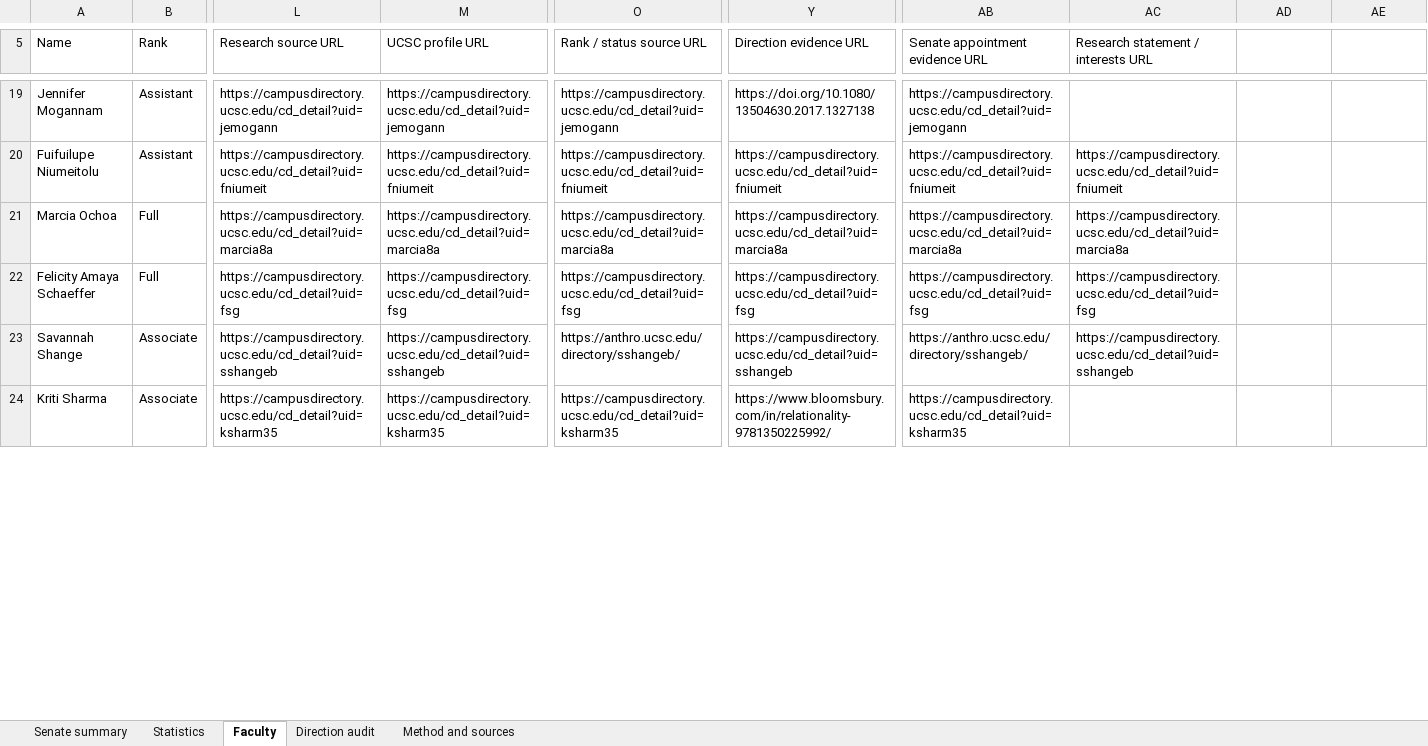
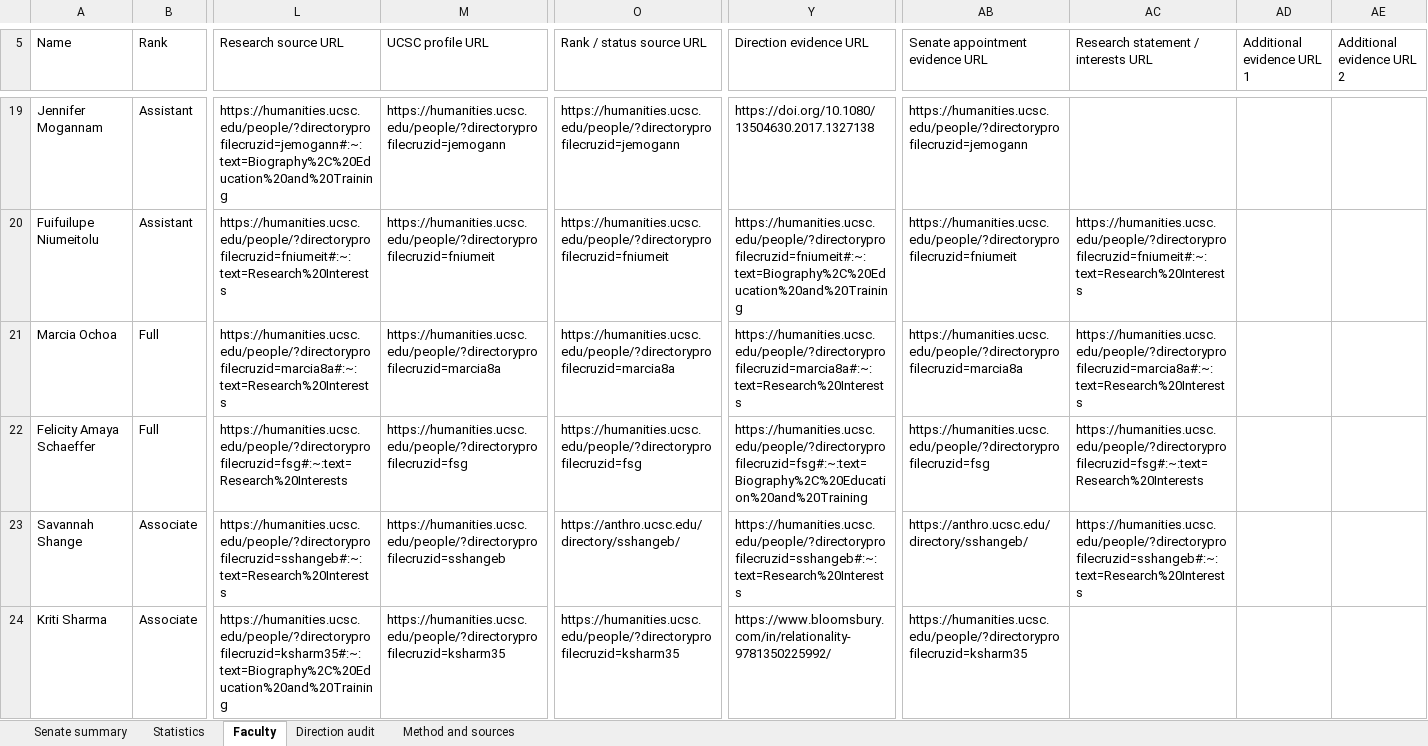
Before and after one commit to darrelllong/darrelllong.github.io, an Excel workbook: downloads/ucsc-humanities-research-reviewed.xlsx, sheet Faculty, drawn as a sheet; only a part is shown, gaps mark what is left out; values as stored, in another font and other column widths than the file's, no cell formats; conditional formats and table styles not drawn; the diff covers the shown part only; the diff names each change by its address in the sheet, - before the commit and + after, or states it on an @@ line.

Commit message:
Audit faculty evidence links and synchronize spreadsheet citations

```diff
--- a/downloads/ucsc-humanities-research-reviewed.xlsx (sheet Faculty)
+++ b/downloads/ucsc-humanities-research-reviewed.xlsx (sheet Faculty)
-AD5: (empty)
+AD5: Additional evidence URL 1
-AE5: (empty)
+AE5: Additional evidence URL 2
-L19 (Research source URL): https://campusdirectory.ucsc.edu/cd_detail?uid=jemogann
+L19 (Research source URL): https://humanities.ucsc.edu/people/?directoryprofilecruzid=jemogann#:~:text=Biography%2C%20Education%20and%20Training
-M19 (UCSC profile URL): https://campusdirectory.ucsc.edu/cd_detail?uid=jemogann
+M19 (UCSC profile URL): https://humanities.ucsc.edu/people/?directoryprofilecruzid=jemogann
-O19 (Rank / status source URL): https://campusdirectory.ucsc.edu/cd_detail?uid=jemogann
+O19 (Rank / status source URL): https://humanities.ucsc.edu/people/?directoryprofilecruzid=jemogann
-AB19 (Senate appointment evidence URL): https://campusdirectory.ucsc.edu/cd_detail?uid=jemogann
+AB19 (Senate appointment evidence URL): https://humanities.ucsc.edu/people/?directoryprofilecruzid=jemogann
-L20 (Research source URL): https://campusdirectory.ucsc.edu/cd_detail?uid=fniumeit
+L20 (Research source URL): https://humanities.ucsc.edu/people/?directoryprofilecruzid=fniumeit#:~:text=Research%20Interests
-M20 (UCSC profile URL): https://campusdirectory.ucsc.edu/cd_detail?uid=fniumeit
+M20 (UCSC profile URL): https://humanities.ucsc.edu/people/?directoryprofilecruzid=fniumeit
-O20 (Rank / status source URL): https://campusdirectory.ucsc.edu/cd_detail?uid=fniumeit
+O20 (Rank / status source URL): https://humanities.ucsc.edu/people/?directoryprofilecruzid=fniumeit
-Y20 (Direction evidence URL): https://campusdirectory.ucsc.edu/cd_detail?uid=fniumeit
+Y20 (Direction evidence URL): https://humanities.ucsc.edu/people/?directoryprofilecruzid=fniumeit#:~:text=Biography%2C%20Education%20and%20Training
-AB20 (Senate appointment evidence URL): https://campusdirectory.ucsc.edu/cd_detail?uid=fniumeit
+AB20 (Senate appointment evidence URL): https://humanities.ucsc.edu/people/?directoryprofilecruzid=fniumeit
-AC20: https://campusdirectory.ucsc.edu/cd_detail?uid=fniumeit
+AC20: https://humanities.ucsc.edu/people/?directoryprofilecruzid=fniumeit#:~:text=Research%20Interests
-L21 (Research source URL): https://campusdirectory.ucsc.edu/cd_detail?uid=marcia8a
+L21 (Research source URL): https://humanities.ucsc.edu/people/?directoryprofilecruzid=marcia8a#:~:text=Research%20Interests
-M21 (UCSC profile URL): https://campusdirectory.ucsc.edu/cd_detail?uid=marcia8a
+M21 (UCSC profile URL): https://humanities.ucsc.edu/people/?directoryprofilecruzid=marcia8a
-O21 (Rank / status source URL): https://campusdirectory.ucsc.edu/cd_detail?uid=marcia8a
+O21 (Rank / status source URL): https://humanities.ucsc.edu/people/?directoryprofilecruzid=marcia8a
-Y21 (Direction evidence URL): https://campusdirectory.ucsc.edu/cd_detail?uid=marcia8a
+Y21 (Direction evidence URL): https://humanities.ucsc.edu/people/?directoryprofilecruzid=marcia8a#:~:text=Research%20Interests
-AB21 (Senate appointment evidence URL): https://campusdirectory.ucsc.edu/cd_detail?uid=marcia8a
+AB21 (Senate appointment evidence URL): https://humanities.ucsc.edu/people/?directoryprofilecruzid=marcia8a
-AC21: https://campusdirectory.ucsc.edu/cd_detail?uid=marcia8a
+AC21: https://humanities.ucsc.edu/people/?directoryprofilecruzid=marcia8a#:~:text=Research%20Interests
-L22 (Research source URL): https://campusdirectory.ucsc.edu/cd_detail?uid=fsg
+L22 (Research source URL): https://humanities.ucsc.edu/people/?directoryprofilecruzid=fsg#:~:text=Research%20Interests
-M22 (UCSC profile URL): https://campusdirectory.ucsc.edu/cd_detail?uid=fsg
+M22 (UCSC profile URL): https://humanities.ucsc.edu/people/?directoryprofilecruzid=fsg
-O22 (Rank / status source URL): https://campusdirectory.ucsc.edu/cd_detail?uid=fsg
+O22 (Rank / status source URL): https://humanities.ucsc.edu/people/?directoryprofilecruzid=fsg
-Y22 (Direction evidence URL): https://campusdirectory.ucsc.edu/cd_detail?uid=fsg
+Y22 (Direction evidence URL): https://humanities.ucsc.edu/people/?directoryprofilecruzid=fsg#:~:text=Biography%2C%20Education%20and%20Training
-AB22 (Senate appointment evidence URL): https://campusdirectory.ucsc.edu/cd_detail?uid=fsg
+AB22 (Senate appointment evidence URL): https://humanities.ucsc.edu/people/?directoryprofilecruzid=fsg
-AC22: https://campusdirectory.ucsc.edu/cd_detail?uid=fsg
+AC22: https://humanities.ucsc.edu/people/?directoryprofilecruzid=fsg#:~:text=Research%20Interests
-L23 (Research source URL): https://campusdirectory.ucsc.edu/cd_detail?uid=sshangeb
+L23 (Research source URL): https://humanities.ucsc.edu/people/?directoryprofilecruzid=sshangeb#:~:text=Research%20Interests
-M23 (UCSC profile URL): https://campusdirectory.ucsc.edu/cd_detail?uid=sshangeb
+M23 (UCSC profile URL): https://humanities.ucsc.edu/people/?directoryprofilecruzid=sshangeb
-Y23 (Direction evidence URL): https://campusdirectory.ucsc.edu/cd_detail?uid=sshangeb
+Y23 (Direction evidence URL): https://humanities.ucsc.edu/people/?directoryprofilecruzid=sshangeb#:~:text=Research%20Interests
-AC23: https://campusdirectory.ucsc.edu/cd_detail?uid=sshangeb
+AC23: https://humanities.ucsc.edu/people/?directoryprofilecruzid=sshangeb#:~:text=Research%20Interests
-L24 (Research source URL): https://campusdirectory.ucsc.edu/cd_detail?uid=ksharm35
+L24 (Research source URL): https://humanities.ucsc.edu/people/?directoryprofilecruzid=ksharm35#:~:text=Biography%2C%20Education%20and%20Training
-M24 (UCSC profile URL): https://campusdirectory.ucsc.edu/cd_detail?uid=ksharm35
+M24 (UCSC profile URL): https://humanities.ucsc.edu/people/?directoryprofilecruzid=ksharm35
-O24 (Rank / status source URL): https://campusdirectory.ucsc.edu/cd_detail?uid=ksharm35
+O24 (Rank / status source URL): https://humanities.ucsc.edu/people/?directoryprofilecruzid=ksharm35
-AB24 (Senate appointment evidence URL): https://campusdirectory.ucsc.edu/cd_detail?uid=ksharm35
+AB24 (Senate appointment evidence URL): https://humanities.ucsc.edu/people/?directoryprofilecruzid=ksharm35
```
Also changed, not shown: 1231 edited cells elsewhere in this sheet, sheet Direction audit, sheet Method and sources, cell formats, charts or pictures, 1 other file.
